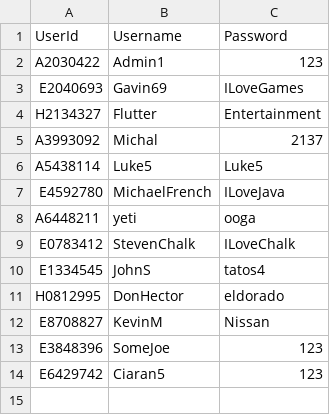
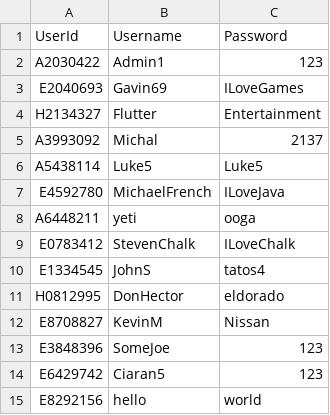
Before and after one commit to BaguetteJet/CS4031-Software-Development-Project-2024, a CSV file: data/Users.csv, drawn as a sheet; the diff names each change by its address in the sheet, - before the commit and + after, or states it on an @@ line.

```diff
--- a/data/Users.csv
+++ b/data/Users.csv
+row 15: E8292156 | hello | world
```
Also changed, not shown: data/Employees.csv, 1 other file.
